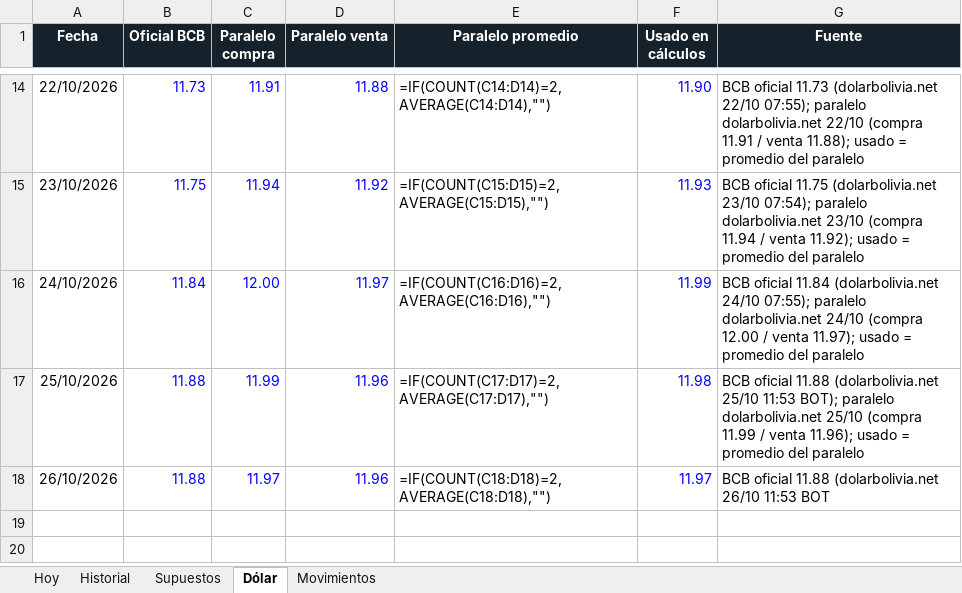
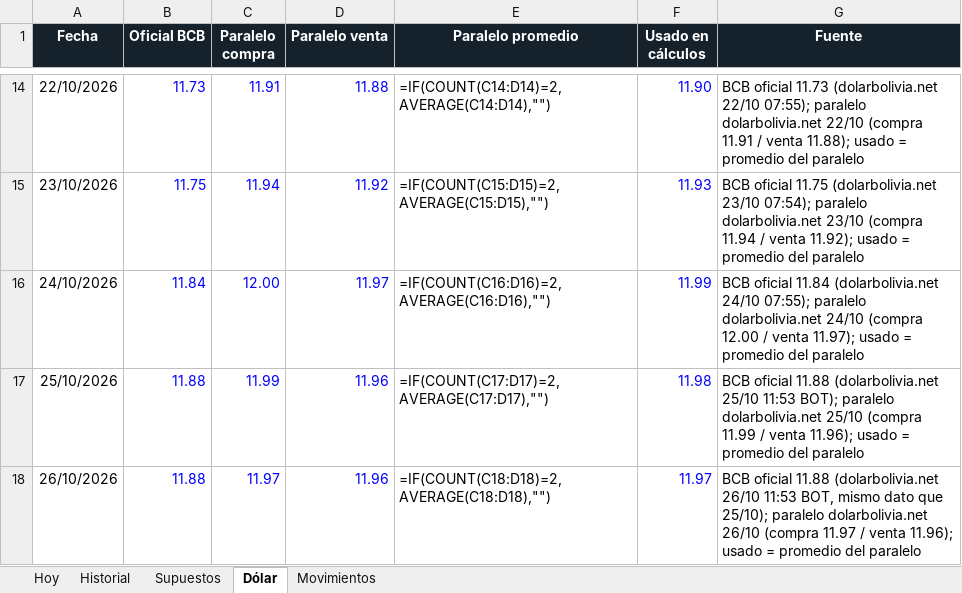
Before and after one commit to Santi491/Claude-, an Excel workbook: importacion-cochabamba.xlsx, sheet Dólar, drawn as a sheet; only a part is shown, gaps mark what is left out; values as stored, in another font and other column widths than the file's, no borders; formulas without a stored value are shown as written; the diff names each change by its address in the sheet, - before the commit and + after, or states it on an @@ line.

```diff
--- a/importacion-cochabamba.xlsx (sheet Dólar)
+++ b/importacion-cochabamba.xlsx (sheet Dólar)
-G18 (Fuente): …26/10 11:53 BOT
+G18 (Fuente): …26/10 11:53 BOT, mismo dato que 25/10); paralelo dolarbolivia.net 26/10 (compra 11.97 / venta 11.96); usado = promedio del paralelo
```
Also changed, not shown: sheet Movimientos, sheet Historial, 24 other files.
